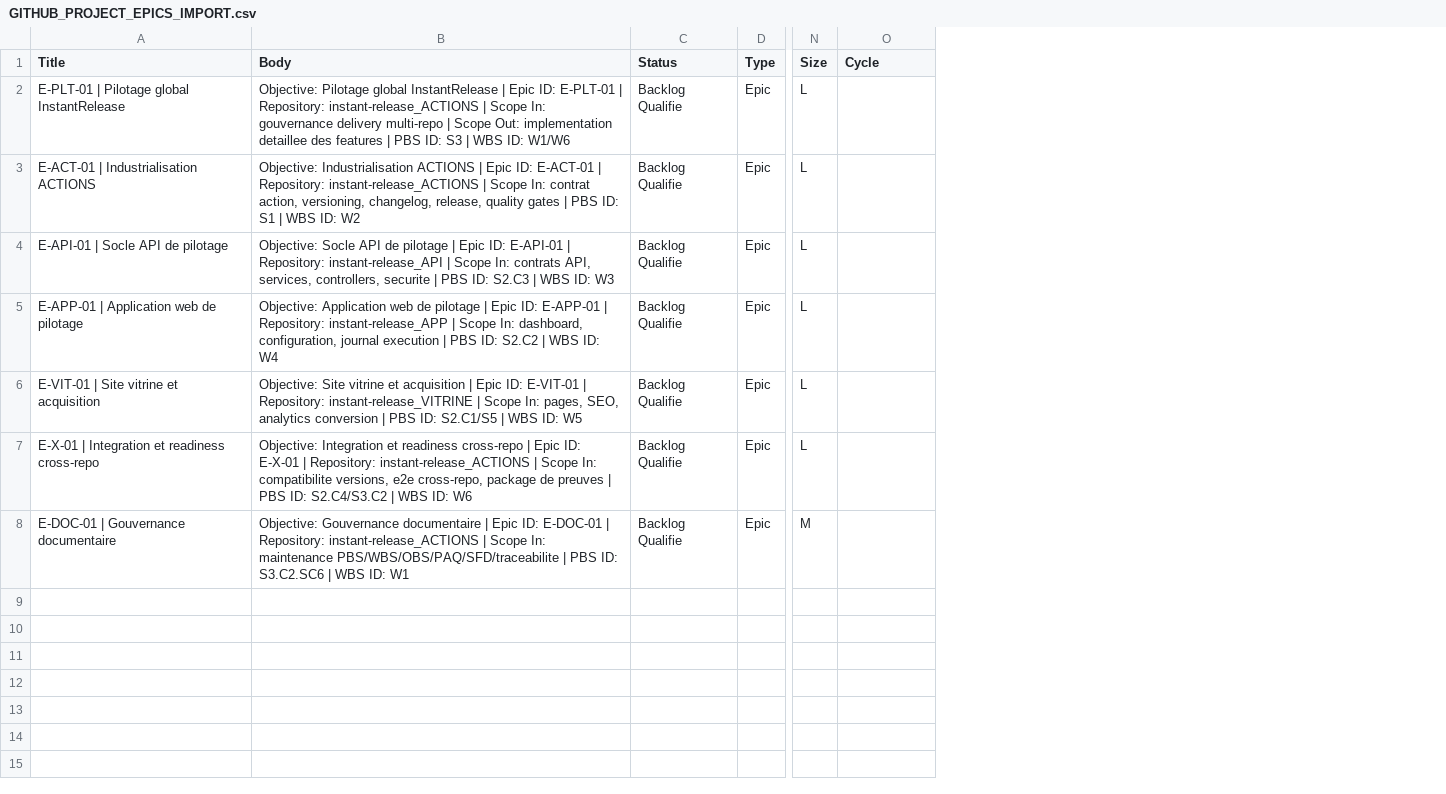
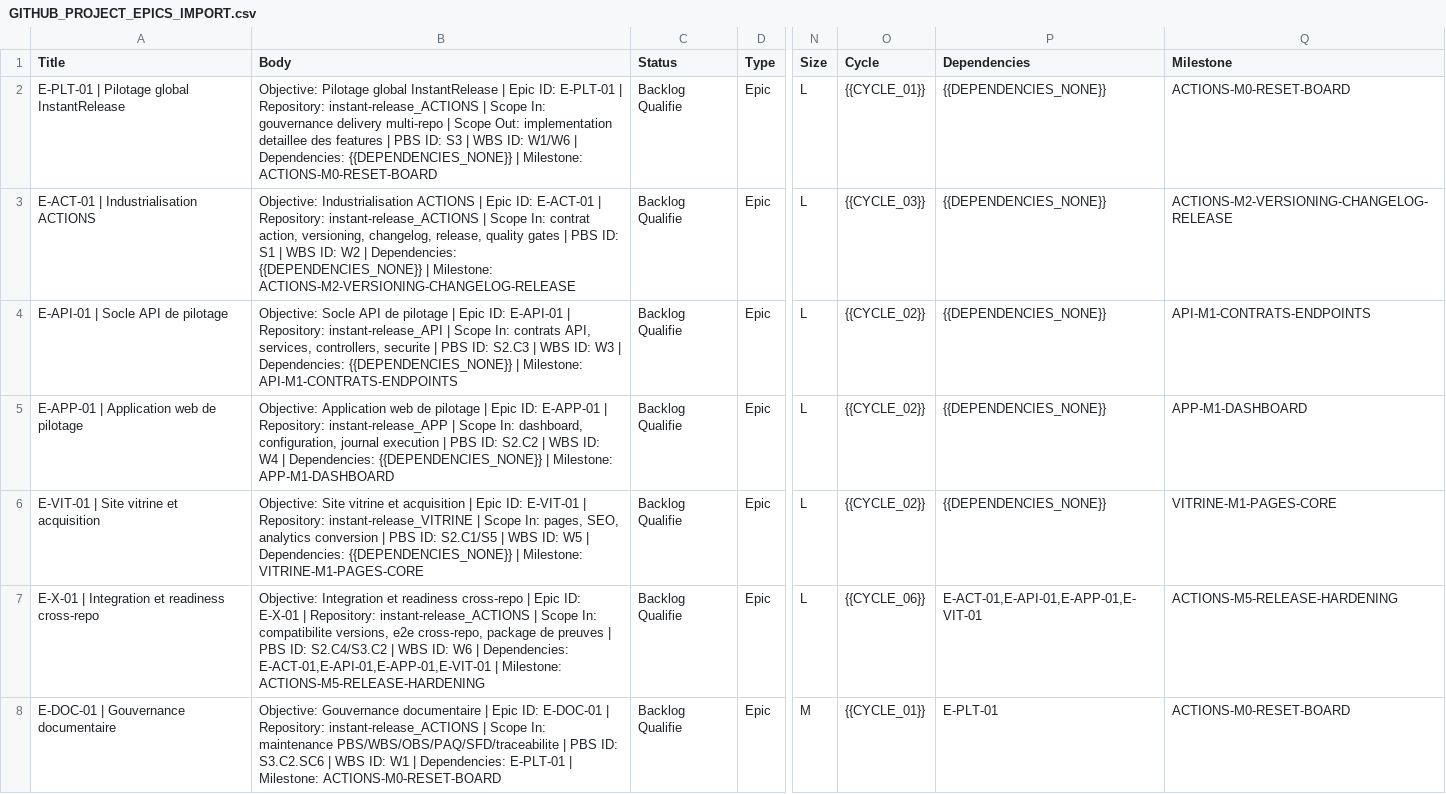
Before and after one commit to yohemm/Instant-Release, a CSV file: docs/github_project_csv/GITHUB_PROJECT_EPICS_IMPORT.csv, drawn as a sheet; only a part is shown, gaps mark what is left out; the diff names each change by its address in the sheet, - before the commit and + after, or states it on an @@ line.

```diff
--- a/docs/github_project_csv/GITHUB_PROJECT_EPICS_IMPORT.csv
+++ b/docs/github_project_csv/GITHUB_PROJECT_EPICS_IMPORT.csv
+column P (Dependencies), rows 2-8: {{DEPENDENCIES_NONE}} | {{DEPENDENCIES_NONE}} | {{DEPENDENCIES_NONE}} | {{DEPENDENCIES_NONE}} | {{DEPENDENCIES_NONE}} | E-ACT-01,E-API-01,E-APP-01,E-VIT-01 | E-PLT-01
+column Q (Milestone), rows 2-8: ACTIONS-M0-RESET-BOARD | ACTIONS-M2-VERSIONING-CHANGELOG-RELEASE | API-M1-CONTRATS-ENDPOINTS | APP-M1-DASHBOARD | VITRINE-M1-PAGES-CORE | ACTIONS-M5-RELEASE-HARDENING | ACTIONS-M0-RESET-BOARD
-B2 (Body): …ID: W1/W6
+B2 (Body): …ID: W1/W6 | Dependencies: {{DEPENDENCIES_NONE}} | Milestone: ACTIONS-M0-RESET-BOARD
-O2 (Cycle): (empty)
+O2 (Cycle): {{CYCLE_01}}
-B3 (Body): …ID: W2
+B3 (Body): …ID: W2 | Dependencies: {{DEPENDENCIES_NONE}} | Milestone: ACTIONS-M2-VERSIONING-CHANGELOG-RELEASE
-O3 (Cycle): (empty)
+O3 (Cycle): {{CYCLE_03}}
-B4 (Body): …ID: W3
+B4 (Body): …ID: W3 | Dependencies: {{DEPENDENCIES_NONE}} | Milestone: API-M1-CONTRATS-ENDPOINTS
-O4:O6 (Cycle): (empty)
+O4:O6 (Cycle): {{CYCLE_02}}
-B5 (Body): …ID: W4
+B5 (Body): …ID: W4 | Dependencies: {{DEPENDENCIES_NONE}} | Milestone: APP-M1-DASHBOARD
-B6 (Body): …ID: W5
+B6 (Body): …ID: W5 | Dependencies: {{DEPENDENCIES_NONE}} | Milestone: VITRINE-M1-PAGES-CORE
-B7 (Body): …ID: W6
+B7 (Body): …ID: W6 | Dependencies: E-ACT-01,E-API-01,E-APP-01,E-VIT-01 | Milestone: ACTIONS-M5-RELEASE-HARDENING
-O7 (Cycle): (empty)
+O7 (Cycle): {{CYCLE_06}}
-B8 (Body): …ID: W1
+B8 (Body): …ID: W1 | Dependencies: E-PLT-01 | Milestone: ACTIONS-M0-RESET-BOARD
-O8 (Cycle): (empty)
+O8 (Cycle): {{CYCLE_01}}
```
Also changed, not shown: docs/github_project_csv/GITHUB_PROJECT_DOCUMENTATION_IMPORT.csv, docs/github_project_csv/GITHUB_PROJECT_FEATURES_IMPORT.csv, 24 other files.
